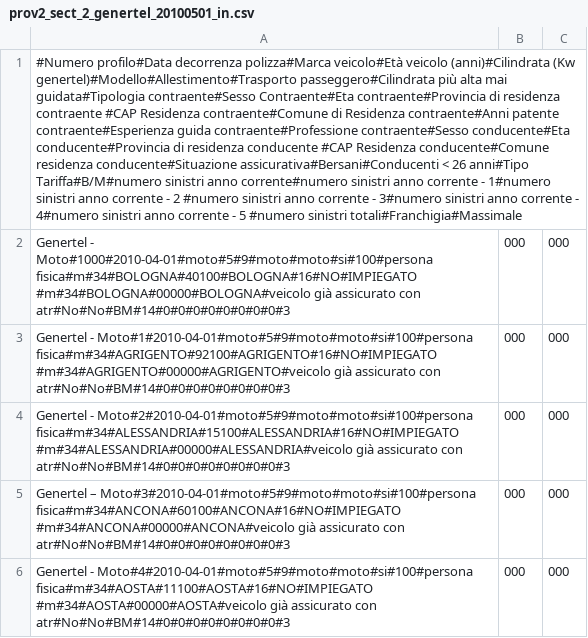
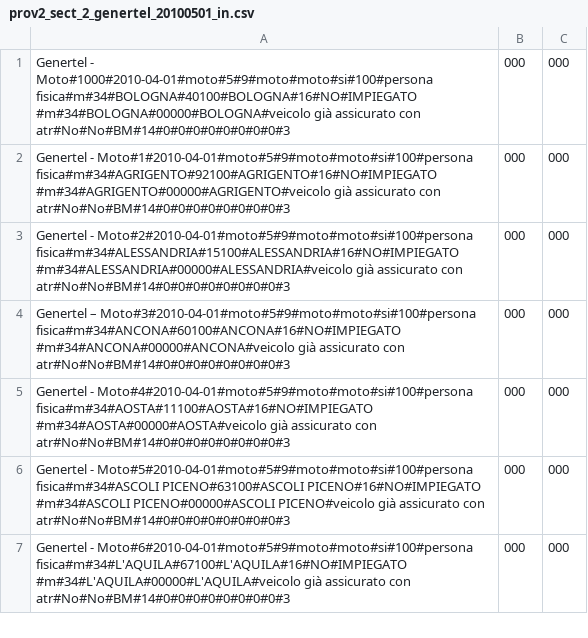
Before and after one commit to ugodiiorio/experiment, a CSV file: code/builders/etl/1_generic_profile/csv/prov2_sect_2_genertel_20100501_in.csv, drawn as a sheet; only a part is shown; the shorter side is filled out with more unchanged rows; the diff names each change by its address in the sheet, - before the commit and + after, or states it on an @@ line.

Commit message:
CSV updated : provider_2 sect_2

```diff
--- a/code/builders/etl/1_generic_profile/csv/prov2_sect_2_genertel_20100501_in.csv
+++ b/code/builders/etl/1_generic_profile/csv/prov2_sect_2_genertel_20100501_in.csv
-row 1: #Numero profilo#Data decorrenza polizza#Marca veicolo#Età veicolo (anni)#Cilindrata (Kw genertel)#Modello#Allestimento#Trasporto passeggero#Cilindrata più alta mai guidata#Tipologia contraente#Sesso Contraente#Eta contraente#Provincia di residenza contraente #CAP Residenza contraente#Comune di Residenza contraente#Anni patente contraente#Esperienza guida contraente#Professione contraente#Sesso conducente#Eta conducente#Provincia di residenza conducente #CAP Residenza conducente#Comune residenza conducente#Situazione assicurativa#Bersani#Conducenti < 26 anni#Tipo Tariffa#B/M#numero sinistri anno corrente#numero sinistri anno corrente - 1#numero sinistri anno corrente - 2 #numero sinistri anno corrente - 3#numero sinistri anno corrente - 4#numero sinistri anno corrente - 5 #numero sinistri totali#Franchigia#Massimale
```
Also changed, not shown: code/builders/etl/1_generic_profile/csv/prov2_sect_2_directline_20100501_in.csv, code/builders/etl/1_generic_profile/csv/prov2_sect_2_fonsai_20100501_in.csv, 4 other files.
